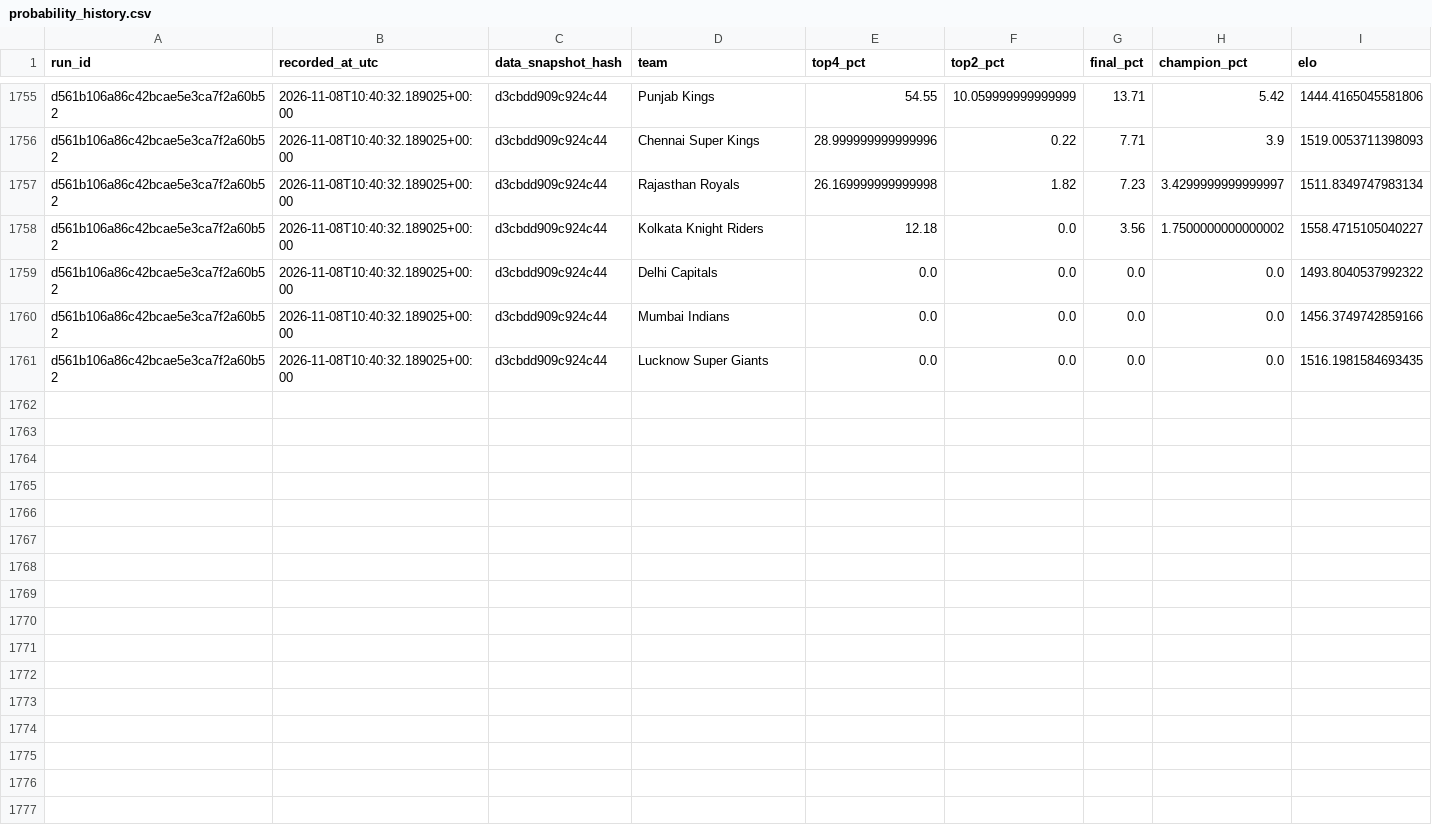
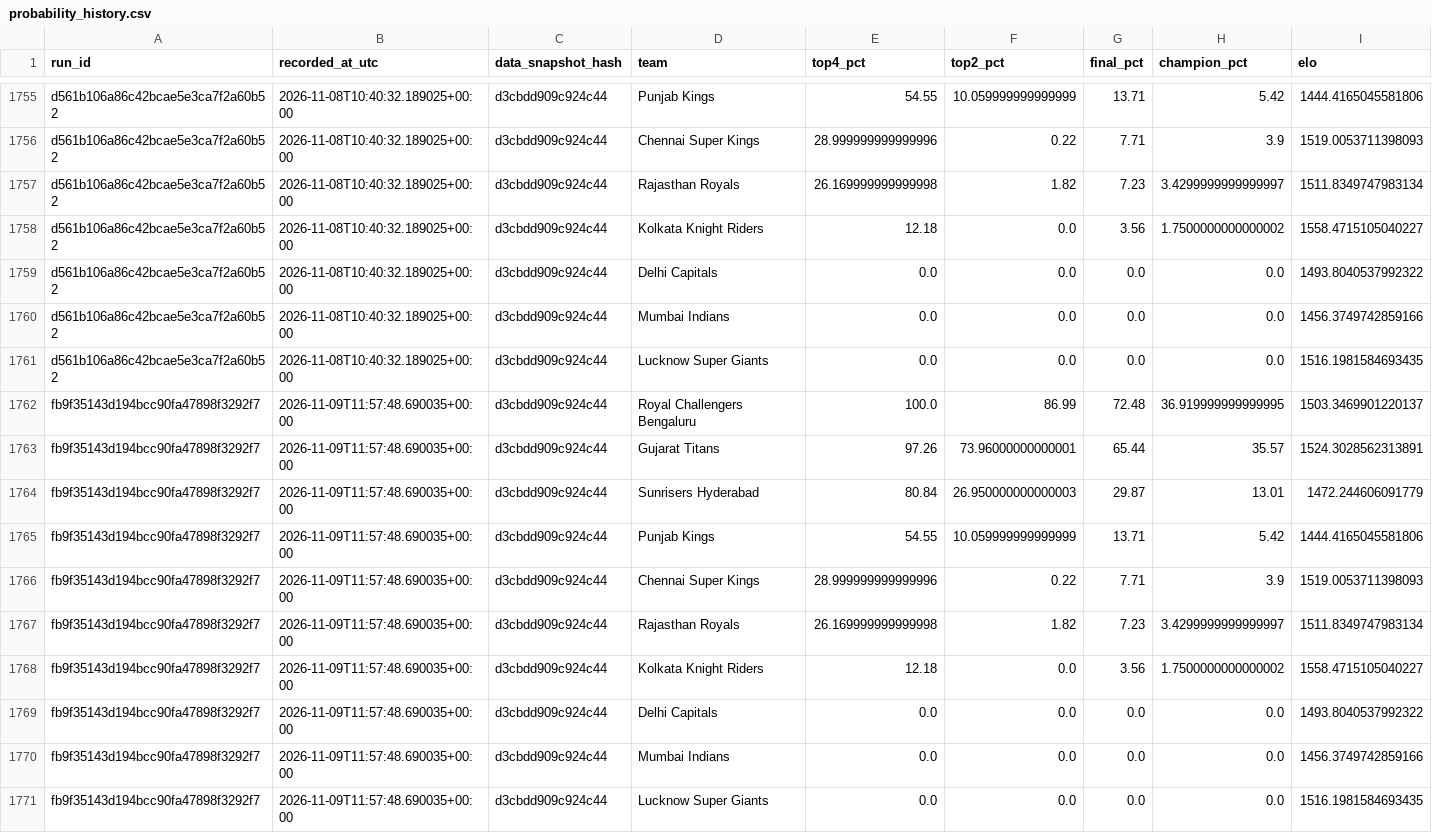
Before and after one commit to Vatsalsrivastava1209/IPL-Predictor, a CSV file: outputs/probability_history.csv, drawn as a sheet; only a part is shown, gaps mark what is left out.

```diff
--- a/outputs/probability_history.csv
+++ b/outputs/probability_history.csv
@@ -1761 +1761,11 @@ d561b106a86c42bcae5e3ca7f2a60b52,2026-11-08T10:40:32.189025+00:00,d3cbdd909c924c
 d561b106a86c42bcae5e3ca7f2a60b52,2026-11-08T10:40:32.189025+00:00,d3cbdd909c924c44,Lucknow Super Giants,0.0,0.0,0.0,0.0,1516.1981584693435
+fb9f35143d194bcc90fa47898f3292f7,2026-11-09T11:57:48.690035+00:00,d3cbdd909c924c44,Royal Challengers Bengaluru,100.0,86.99,72.48,36.919999999999995,1503.3469901220137
+fb9f35143d194bcc90fa47898f3292f7,2026-11-09T11:57:48.690035+00:00,d3cbdd909c924c44,Gujarat Titans,97.26,73.96000000000001,65.44,35.57,1524.3028562313891
+fb9f35143d194bcc90fa47898f3292f7,2026-11-09T11:57:48.690035+00:00,d3cbdd909c924c44,Sunrisers Hyderabad,80.84,26.950000000000003,29.87,13.01,1472.244606091779
+fb9f35143d194bcc90fa47898f3292f7,2026-11-09T11:57:48.690035+00:00,d3cbdd909c924c44,Punjab Kings,54.55,10.059999999999999,13.71,5.42,1444.4165045581806
+fb9f35143d194bcc90fa47898f3292f7,2026-11-09T11:57:48.690035+00:00,d3cbdd909c924c44,Chennai Super Kings,28.999999999999996,0.22,7.71,3.9,1519.0053711398093
+fb9f35143d194bcc90fa47898f3292f7,2026-11-09T11:57:48.690035+00:00,d3cbdd909c924c44,Rajasthan Royals,26.169999999999998,1.82,7.23,3.4299999999999997,1511.8349747983134
+fb9f35143d194bcc90fa47898f3292f7,2026-11-09T11:57:48.690035+00:00,d3cbdd909c924c44,Kolkata Knight Riders,12.18,0.0,3.56,1.7500000000000002,1558.4715105040227
+fb9f35143d194bcc90fa47898f3292f7,2026-11-09T11:57:48.690035+00:00,d3cbdd909c924c44,Delhi Capitals,0.0,0.0,0.0,0.0,1493.8040537992322
+fb9f35143d194bcc90fa47898f3292f7,2026-11-09T11:57:48.690035+00:00,d3cbdd909c924c44,Mumbai Indians,0.0,0.0,0.0,0.0,1456.3749742859166
+fb9f35143d194bcc90fa47898f3292f7,2026-11-09T11:57:48.690035+00:00,d3cbdd909c924c44,Lucknow Super Giants,0.0,0.0,0.0,0.0,1516.1981584693435
```
Also changed, not shown: outputs/simulation_runs.csv.
